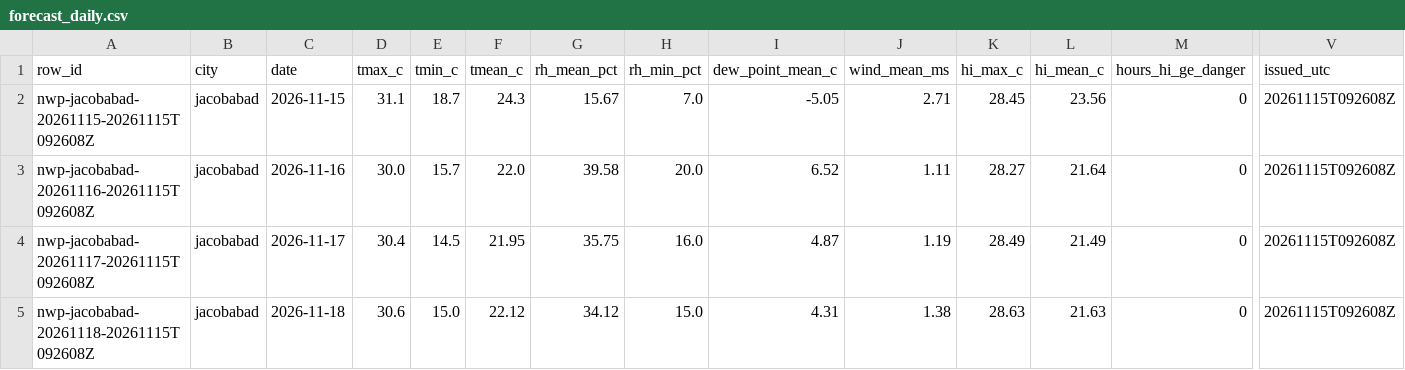
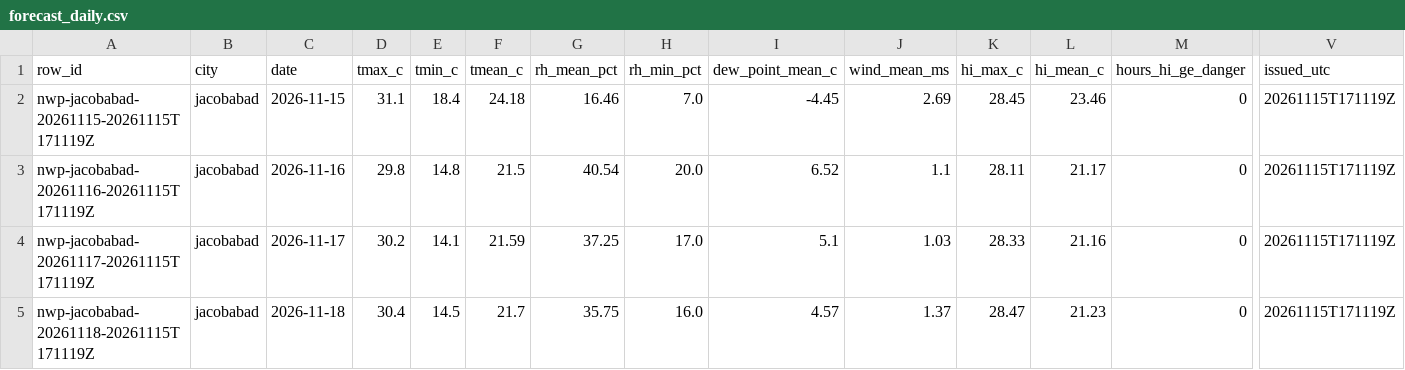
Before and after one commit to laiba2526/heatshield-pakistan, a CSV file: data/gold/forecast_daily.csv, drawn as a sheet; only a part is shown, gaps mark what is left out; removed rows and columns are numbered as before the commit, all else as after; rows hold the shown columns only; the diff covers the shown part only; the diff names each change by its address in the sheet, - before the commit and + after, or states it on an @@ line.

```diff
--- a/data/gold/forecast_daily.csv
+++ b/data/gold/forecast_daily.csv
-A2 (row_id): nwp-jacobabad-20261115-20261115T092608Z
+A2 (row_id): nwp-jacobabad-20261115-20261115T171119Z
-E2 (tmin_c): 18.7
+E2 (tmin_c): 18.4
-F2 (tmean_c): 24.3
+F2 (tmean_c): 24.18
-G2 (rh_mean_pct): 15.67
+G2 (rh_mean_pct): 16.46
-I2 (dew_point_mean_c): -5.05
+I2 (dew_point_mean_c): -4.45
-J2 (wind_mean_ms): 2.71
+J2 (wind_mean_ms): 2.69
-L2 (hi_mean_c): 23.56
+L2 (hi_mean_c): 23.46
-V2:V3 (issued_utc): 20261115T092608Z
+V2:V3 (issued_utc): 20261115T171119Z
-A3 (row_id): nwp-jacobabad-20261116-20261115T092608Z
+A3 (row_id): nwp-jacobabad-20261116-20261115T171119Z
-D3 (tmax_c): 30.0
+D3 (tmax_c): 29.8
-E3 (tmin_c): 15.7
+E3 (tmin_c): 14.8
-F3 (tmean_c): 22.0
+F3 (tmean_c): 21.5
-G3 (rh_mean_pct): 39.58
+G3 (rh_mean_pct): 40.54
-J3 (wind_mean_ms): 1.11
+J3 (wind_mean_ms): 1.1
-K3 (hi_max_c): 28.27
+K3 (hi_max_c): 28.11
-L3 (hi_mean_c): 21.64
+L3 (hi_mean_c): 21.17
+row 4: nwp-jacobabad-20261117-20261115T171119Z | jacobabad | 2026-11-17 | 30.2 | 14.1 | 21.59 | 37.25 | 17.0 | 5.1 | 1.03 | 28.33 | 21.16 | 0 | 20261115T171119Z
-A5 (row_id): nwp-jacobabad-20261117-20261115T092608Z
+A5 (row_id): nwp-jacobabad-20261118-20261115T171119Z
-C5 (date): 2026-11-17
+C5 (date): 2026-11-18
-F5 (tmean_c): 21.95
+F5 (tmean_c): 21.7
-I5 (dew_point_mean_c): 4.87
+I5 (dew_point_mean_c): 4.57
-J5 (wind_mean_ms): 1.19
+J5 (wind_mean_ms): 1.37
-K5 (hi_max_c): 28.49
+K5 (hi_max_c): 28.47
-L5 (hi_mean_c): 21.49
+L5 (hi_mean_c): 21.23
-V5 (issued_utc): 20261115T092608Z
+V5 (issued_utc): 20261115T171119Z
-row 5: nwp-jacobabad-20261118-20261115T092608Z | jacobabad | 2026-11-18 | 30.6 | 15.0 | 22.12 | 34.12 | 15.0 | 4.31 | 1.38 | 28.63 | 21.63 | 0 | 20261115T092608Z
```
Also changed, not shown: 98 edited cells elsewhere in this file, data/gold/heat_daily.csv, data/gold/predictions.csv, 11 other files.
